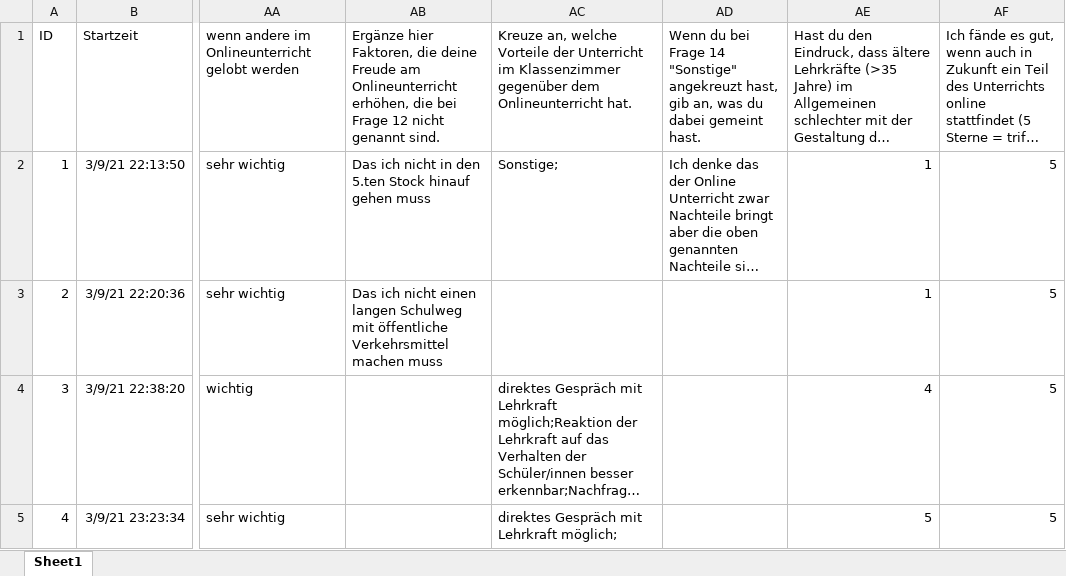
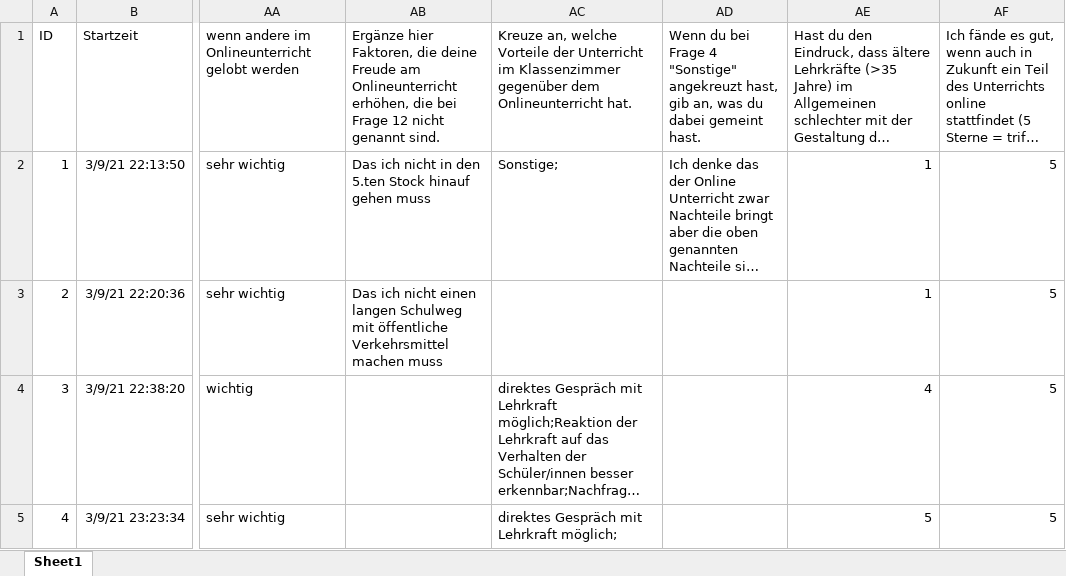
Before and after one commit to dominikhoebert/dataanalysisebert, an Excel workbook: data copy/Motivation im Onlineunterricht 2BAIF_(1-10) Spanring_.xlsx, sheet Sheet1, drawn as a sheet; only a part is shown, gaps mark what is left out; long unchanged cells end in …; values as stored, in another font and other column widths than the file's, no borders; table styles not drawn; the diff names each change by its address in the sheet, - before the commit and + after, or states it on an @@ line.

```diff
--- a/data copy/Motivation im Onlineunterricht 2BAIF_(1-10) Spanring_.xlsx (sheet Sheet1)
+++ b/data copy/Motivation im Onlineunterricht 2BAIF_(1-10) Spanring_.xlsx (sheet Sheet1)
-AD1: …bei Frage 14 "Sonstige" angekreuzt…
+AD1: …bei Frage 4 "Sonstige" angekreuzt…
```
Also changed, not shown: data copy/Motivation im Onlineunterricht 4BBIF_(1-4) Spanring.xlsx, data copy/Motivation im Onlineunterricht Klasse 1-3 PRIKRYL.xlsx, 24 other files.
